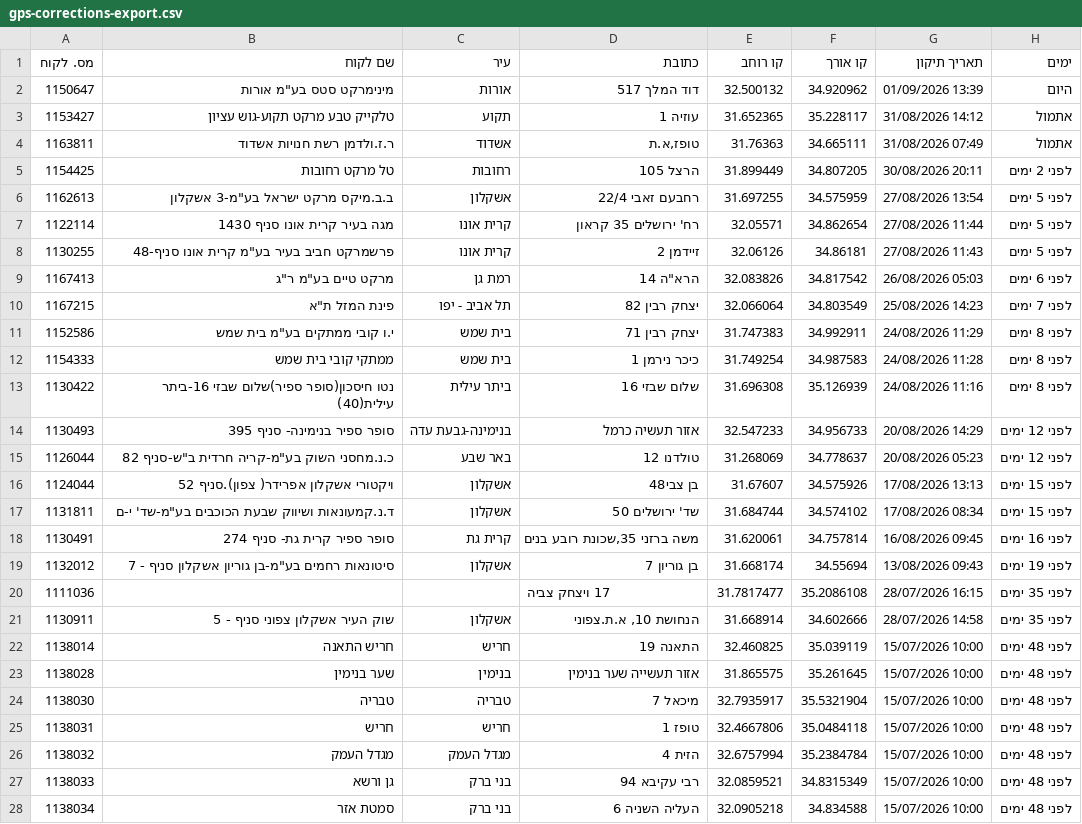
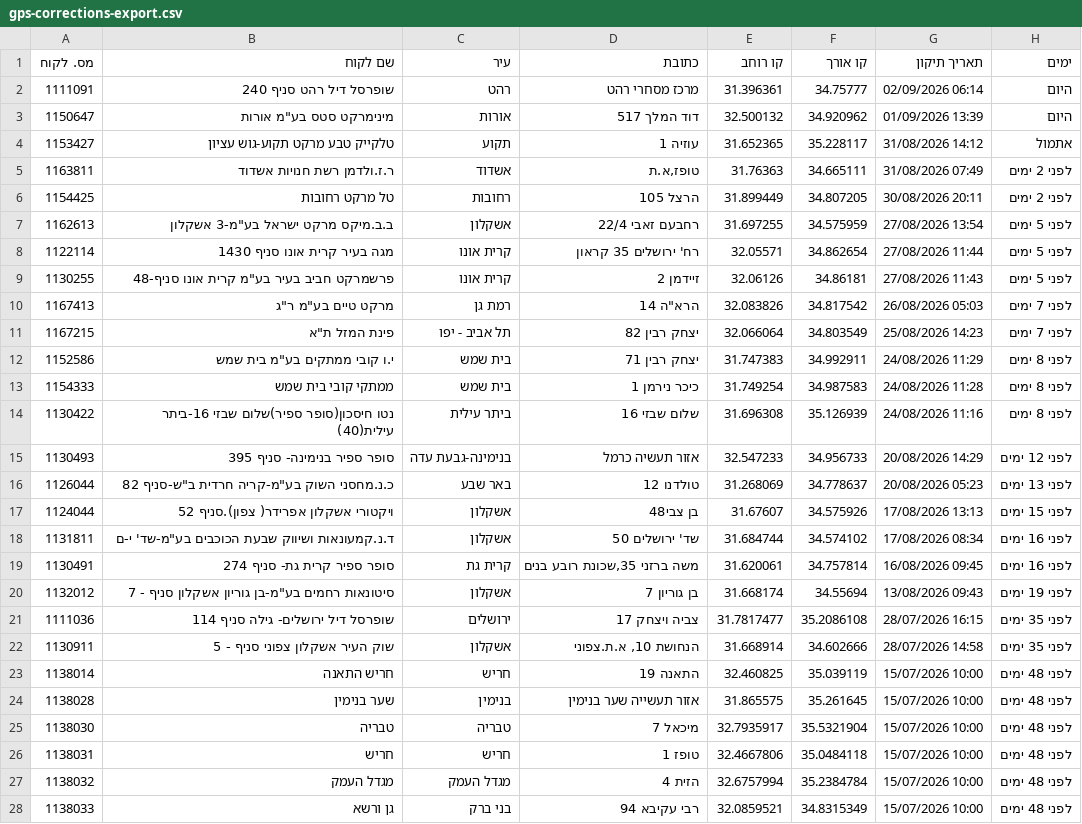
Before and after one commit to sverdlikdan-code/COLUMBUS, a CSV file: docs/gps-corrections-export.csv, drawn as a sheet; only a part is shown; the shorter side is filled out with more unchanged rows.

Commit message:
chore: formula-road build 2026-09-02 09:14 UTC

```diff
--- a/docs/gps-corrections-export.csv
+++ b/docs/gps-corrections-export.csv
@@ -1,5 +1,6 @@
 מס. לקוח,שם לקוח,עיר,כתובת,קו רוחב,קו אורך,תאריך תיקון,ימים
+1111091,"שופרסל דיל רהט סניף 240","רהט","מרכז מסחרי רהט",31.396361,34.75777,"02/09/2026 06:14","היום"
 1150647,"מינימרקט סטס בע""מ אורות","אורות","דוד המלך 517",32.500132,34.920962,"01/09/2026 13:39","היום"
 1153427,"טלקייק טבע מרקט תקוע-גוש עציון","תקוע","עוזיה 1",31.652365,35.228117,"31/08/2026 14:12","אתמול"
-1163811,"ר.ז.ולדמן רשת חנויות אשדוד","אשדוד","טופז,א.ת",31.76363,34.665111,"31/08/2026 07:49","אתמול"
+1163811,"ר.ז.ולדמן רשת חנויות אשדוד","אשדוד","טופז,א.ת",31.76363,34.665111,"31/08/2026 07:49","לפני 2 ימים"
 1154425,"טל מרקט רחובות","רחובות","הרצל 105",31.899449,34.807205,"30/08/2026 20:11","לפני 2 ימים"
@@ -8,3 +9,3 @@
 1130255,"פרשמרקט חביב בעיר בע""מ קרית אונו סניף-48","קרית אונו","זיידמן 2",32.06126,34.86181,"27/08/2026 11:43","לפני 5 ימים"
-1167413,"מרקט טיים בע""מ ר""ג","רמת גן","הרא""ה 14",32.083826,34.817542,"26/08/2026 05:03","לפני 6 ימים"
+1167413,"מרקט טיים בע""מ ר""ג","רמת גן","הרא""ה 14",32.083826,34.817542,"26/08/2026 05:03","לפני 7 ימים"
 1167215,"פינת המזל ת""א","תל אביב - יפו","יצחק רבין 82",32.066064,34.803549,"25/08/2026 14:23","לפני 7 ימים"
@@ -14,8 +15,8 @@
 1130493,"סופר ספיר בנימינה- סניף 395","בנימינה-גבעת עדה","אזור תעשיה כרמל",32.547233,34.956733,"20/08/2026 14:29","לפני 12 ימים"
-1126044,"כ.נ.מחסני השוק בע""מ-קריה חרדית ב""ש-סניף 82","באר שבע","טולדנו 12",31.268069,34.778637,"20/08/2026 05:23","לפני 12 ימים"
+1126044,"כ.נ.מחסני השוק בע""מ-קריה חרדית ב""ש-סניף 82","באר שבע","טולדנו 12",31.268069,34.778637,"20/08/2026 05:23","לפני 13 ימים"
 1124044,"ויקטורי אשקלון אפרידר( צפון).סניף 52","אשקלון","בן צבי48",31.67607,34.575926,"17/08/2026 13:13","לפני 15 ימים"
-1131811,"ד.נ.קמעונאות ושיווק שבעת הכוכבים בע""מ-שד' י-ם","אשקלון","שד' ירושלים 50",31.684744,34.574102,"17/08/2026 08:34","לפני 15 ימים"
+1131811,"ד.נ.קמעונאות ושיווק שבעת הכוכבים בע""מ-שד' י-ם","אשקלון","שד' ירושלים 50",31.684744,34.574102,"17/08/2026 08:34","לפני 16 ימים"
 1130491,"סופר ספיר קרית גת- סניף 274","קרית גת","משה ברזני 35,שכונת רובע בנים",31.620061,34.757814,"16/08/2026 09:45","לפני 16 ימים"
 1132012,"סיטונאות רחמים בע""מ-בן גוריון אשקלון סניף - 7","אשקלון","בן גוריון 7",31.668174,34.55694,"13/08/2026 09:43","לפני 19 ימים"
-1111036,"","","17 ויצחק צביה",31.7817477,35.2086108,"28/07/2026 16:15","לפני 35 ימים"
+1111036,"שופרסל דיל ירושלים- גילה סניף  114","ירושלים","צביה ויצחק 17",31.7817477,35.2086108,"28/07/2026 16:15","לפני 35 ימים"
 1130911,"שוק העיר אשקלון צפוני סניף - 5","אשקלון","הנחושת 10, א.ת.צפוני",31.668914,34.602666,"28/07/2026 14:58","לפני 35 ימים"
```
